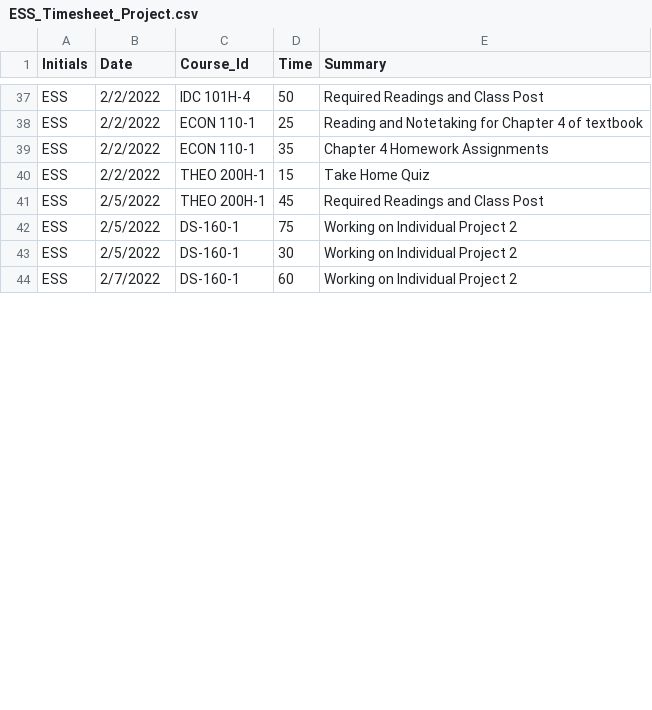
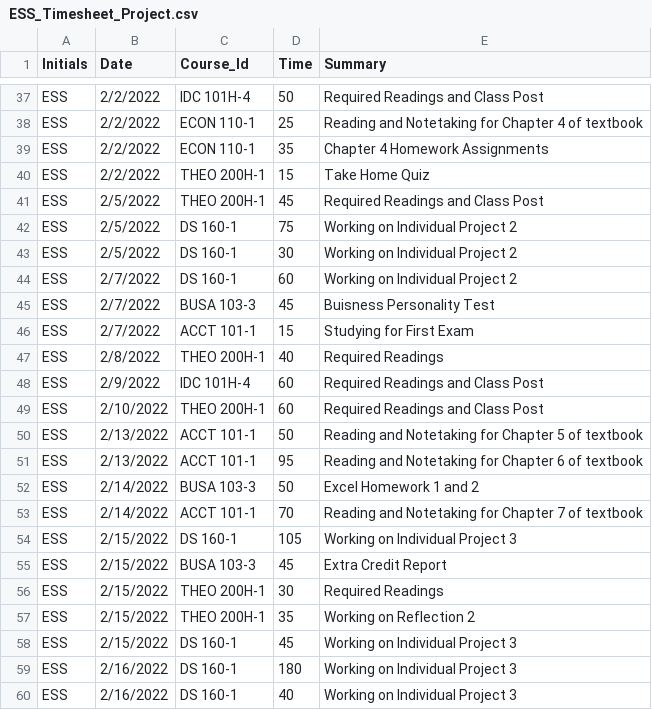
Before and after one commit to Eric-Schneider-Bellarmine-University/ESS_Timesheet_Project, a CSV file: ESS_Timesheet_Project.csv, drawn as a sheet; only a part is shown, gaps mark what is left out; the diff covers the shown part only.

Commit message:
Third entry

```diff
--- a/ESS_Timesheet_Project.csv
+++ b/ESS_Timesheet_Project.csv
@@ -41,4 +41,20 @@ ESS,2/2/2022,THEO 200H-1,15,Take Home Quiz
 ESS,2/5/2022,THEO 200H-1,45,Required Readings and Class Post
-ESS,2/5/2022,DS-160-1,75,Working on Individual Project 2
-ESS,2/5/2022,DS-160-1,30,Working on Individual Project 2
-ESS,2/7/2022,DS-160-1,60,Working on Individual Project 2
+ESS,2/5/2022,DS 160-1,75,Working on Individual Project 2
+ESS,2/5/2022,DS 160-1,30,Working on Individual Project 2
+ESS,2/7/2022,DS 160-1,60,Working on Individual Project 2
+ESS,2/7/2022,BUSA 103-3,45,Buisness Personality Test
+ESS,2/7/2022,ACCT 101-1,15,Studying for First Exam
+ESS,2/8/2022,THEO 200H-1,40,Required Readings
+ESS,2/9/2022,IDC 101H-4,60,Required Readings and Class Post
+ESS,2/10/2022,THEO 200H-1,60,Required Readings and Class Post
+ESS,2/13/2022,ACCT 101-1,50,Reading and Notetaking for Chapter 5 of textbook
+ESS,2/13/2022,ACCT 101-1,95,Reading and Notetaking for Chapter 6 of textbook
+ESS,2/14/2022,BUSA 103-3,50,Excel Homework 1 and 2
+ESS,2/14/2022,ACCT 101-1,70,Reading and Notetaking for Chapter 7 of textbook
+ESS,2/15/2022,DS 160-1,105,Working on Individual Project 3
+ESS,2/15/2022,BUSA 103-3,45,Extra Credit Report
+ESS,2/15/2022,THEO 200H-1,30,Required Readings
+ESS,2/15/2022,THEO 200H-1,35,Working on Reflection 2
+ESS,2/15/2022,DS 160-1,45,Working on Individual Project 3
+ESS,2/16/2022,DS 160-1,180,Working on Individual Project 3
+ESS,2/16/2022,DS 160-1,40,Working on Individual Project 3
```
Also changed, not shown: 17 added rows and 12 edited cells elsewhere in this file.
